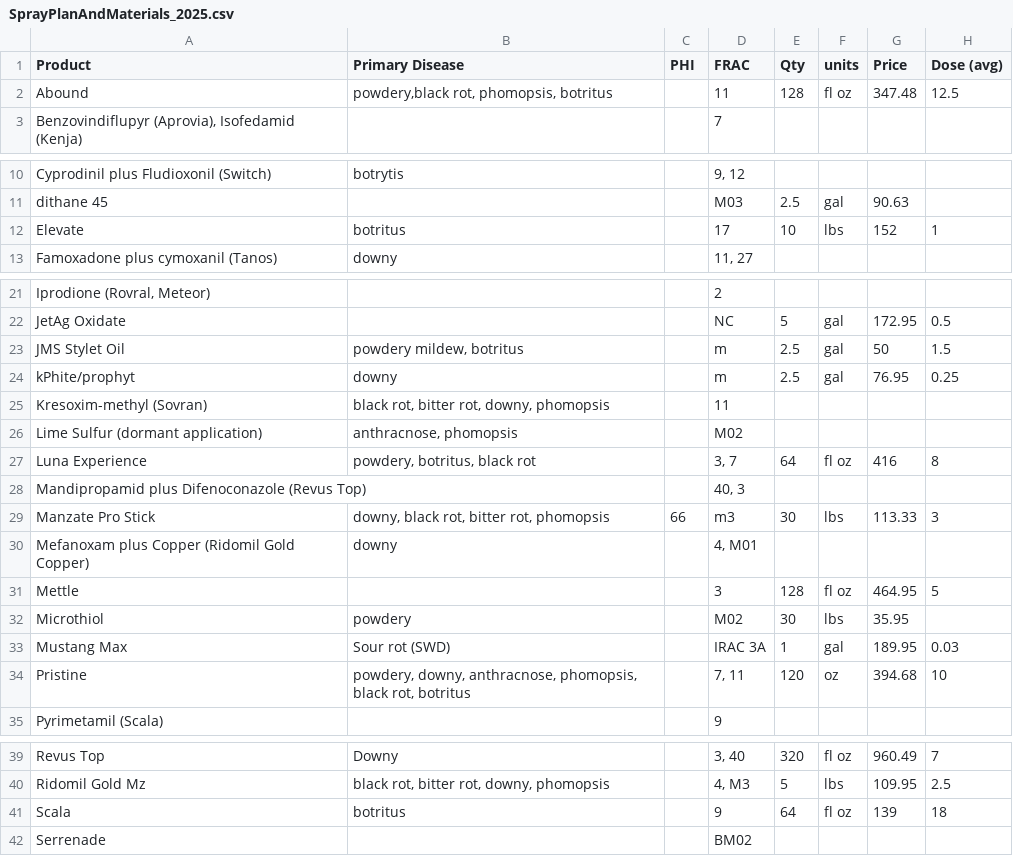
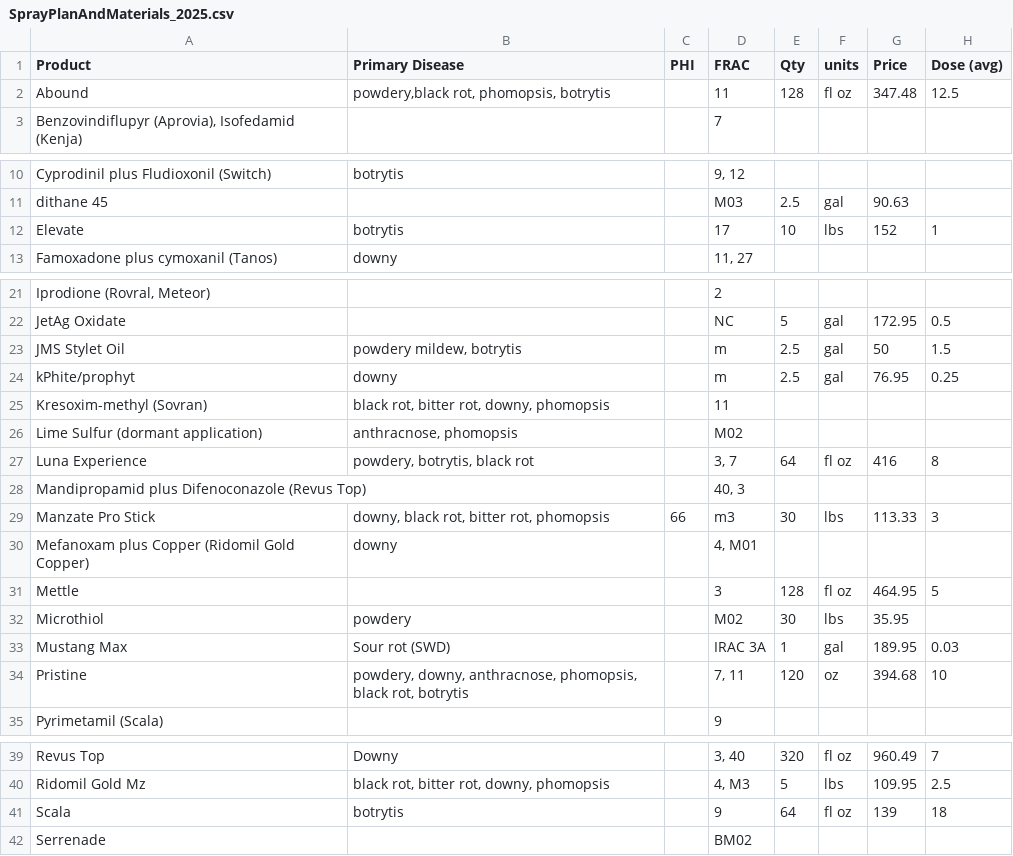
Before and after one commit to tors10e/SprayPlanner, a CSV file: SprayPlanAndMaterials_2025.csv, drawn as a sheet; only a part is shown, gaps mark what is left out; the diff names each change by its address in the sheet, - before the commit and + after, or states it on an @@ line.

Commit message:
Updated to use active products during critical period

```diff
--- a/SprayPlanAndMaterials_2025.csv
+++ b/SprayPlanAndMaterials_2025.csv
-B2 (Primary Disease): powdery,black rot, phomopsis, botritus
+B2 (Primary Disease): powdery,black rot, phomopsis, botrytis
-B12 (Primary Disease): botritus
+B12 (Primary Disease): botrytis
-B23 (Primary Disease): powdery mildew, botritus
+B23 (Primary Disease): powdery mildew, botrytis
-B27 (Primary Disease): powdery, botritus, black rot
+B27 (Primary Disease): powdery, botrytis, black rot
-B34 (Primary Disease): …black rot, botritus
+B34 (Primary Disease): …black rot, botrytis
-B41 (Primary Disease): botritus
+B41 (Primary Disease): botrytis
```
Also changed, not shown: 2 other files.
